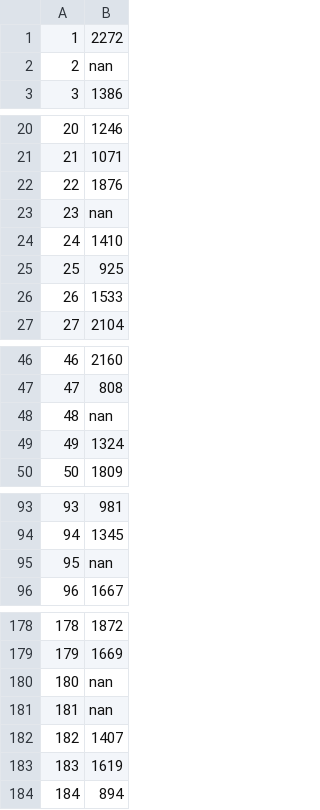
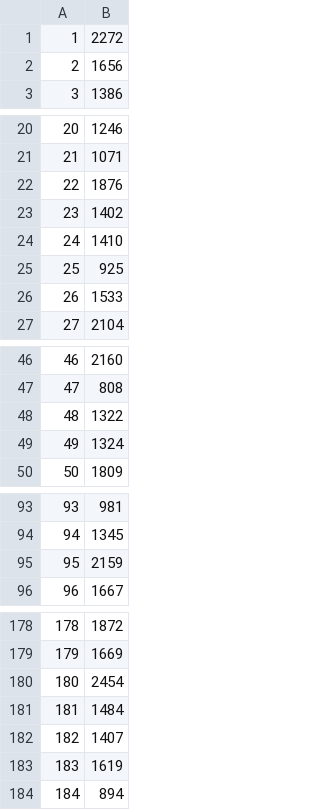
Before and after one commit to verashira/ml-python, a TSV file: linear_model/web_traffic/data/web_traffic.tsv, drawn as a sheet; only a part is shown, gaps mark what is left out; the diff covers the shown part only.

Commit message:
Finish generation func and add generated data files.

```diff
--- a/linear_model/web_traffic/data/web_traffic.tsv
+++ b/linear_model/web_traffic/data/web_traffic.tsv
@@ -1,3 +1,3 @@
 1	2272
-2	nan
+2	1656
 3	1386
@@ -22,3 +22,3 @@
 22	1876
-23	nan
+23	1402
 24	1410
@@ -47,3 +47,3 @@
 47	808
-48	nan
+48	1322
 49	1324
@@ -94,3 +94,3 @@
 94	1345
-95	nan
+95	2159
 96	1667
@@ -179,4 +179,4 @@
 179	1669
-180	nan
-181	nan
+180	2454
+181	1484
 182	1407
```
Also changed, not shown: 2 edited cells elsewhere in this file, 2 other files.
